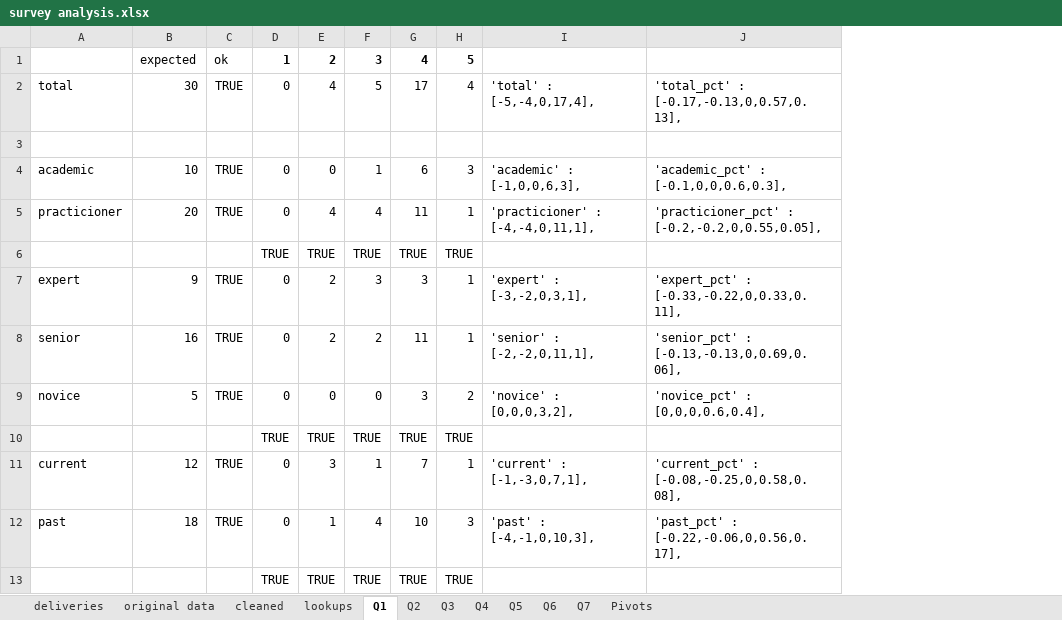
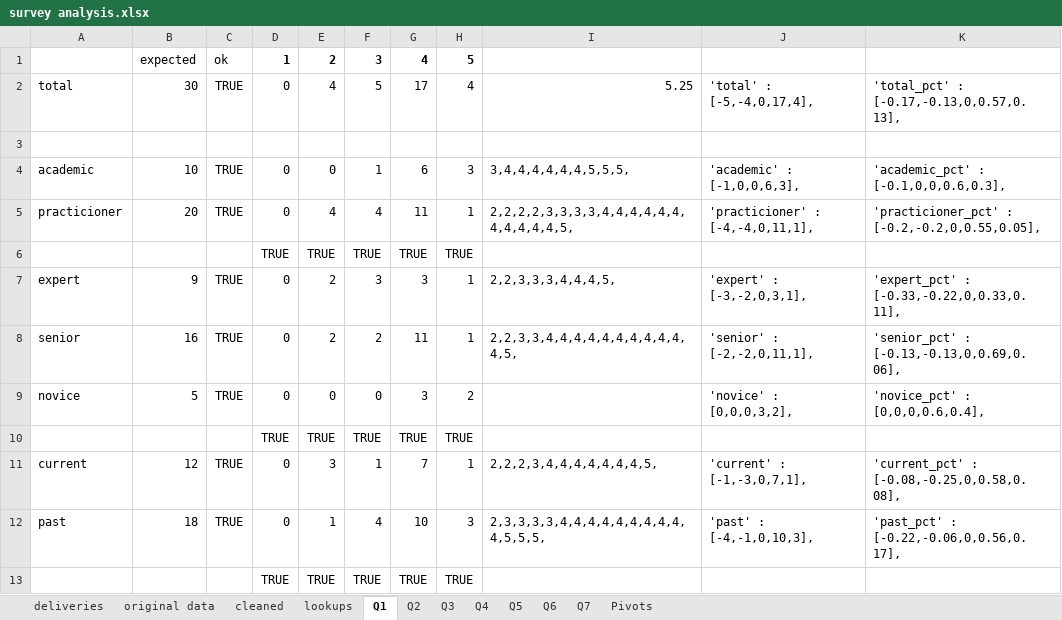
Before and after one commit to jewelEarthDeveloper/Thesis2021, an Excel workbook: questionnaire/survey analysis.xlsx, sheet Q1, drawn as a sheet; values as stored, in another font and other column widths than the file's, no borders; the diff names each change by its address in the sheet, - before the commit and + after, or states it on an @@ line.

```diff
--- a/questionnaire/survey analysis.xlsx (sheet Q1)
+++ b/questionnaire/survey analysis.xlsx (sheet Q1)
+column I, rows 2-12: 5.25 |  | 3,4,4,4,4,4,4,5,5,5, | 2,2,2,2,3,3,3,3,4,4,4,4,4,4,4,4,4,4,4,5, |  | 2,2,3,3,3,4,4,4,5, | 2,2,3,3,4,4,4,4,4,4,4,4,4,4,4,5, |  |  | 2,2,2,3,4,4,4,4,4,4,4,5, | 2,3,3,3,3,4,4,4,4,4,4,4,4,4,4,5,5,5,
```
Also changed, not shown: sheet Q7, sheet Q6, sheet Q3, sheet Q5, sheet Q4, sheet Q2, formulas that keep their value, 5 other files.
